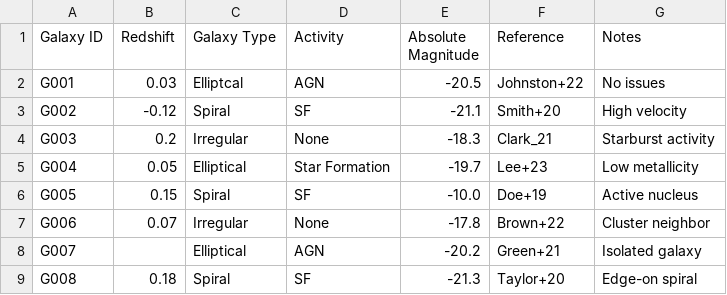
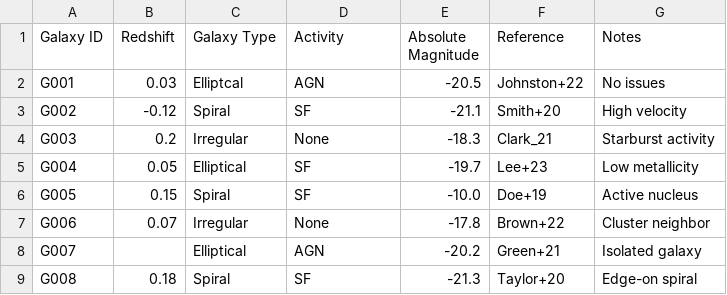
Before and after one commit to iaa-so-training/github2024_session2, a CSV file: galaxy_database.csv, drawn as a sheet; only a part is shown.

Commit message:
close #59 galaxy_database.csv

```diff
--- a/galaxy_database.csv
+++ b/galaxy_database.csv
@@ -4,3 +4,3 @@ G002,-0.12,Spiral,SF,-21.1,Smith+20,High velocity
 G003,0.2,Irregular,None,-18.3,Clark_21,Starburst activity
-G004,0.05,Elliptical,Star Formation,-19.7,Lee+23,Low metallicity
+G004,0.05,Elliptical,SF,-19.7,Lee+23,Low metallicity
 G005,0.15,Spiral,SF,-10.0,Doe+19,Active nucleus
```
